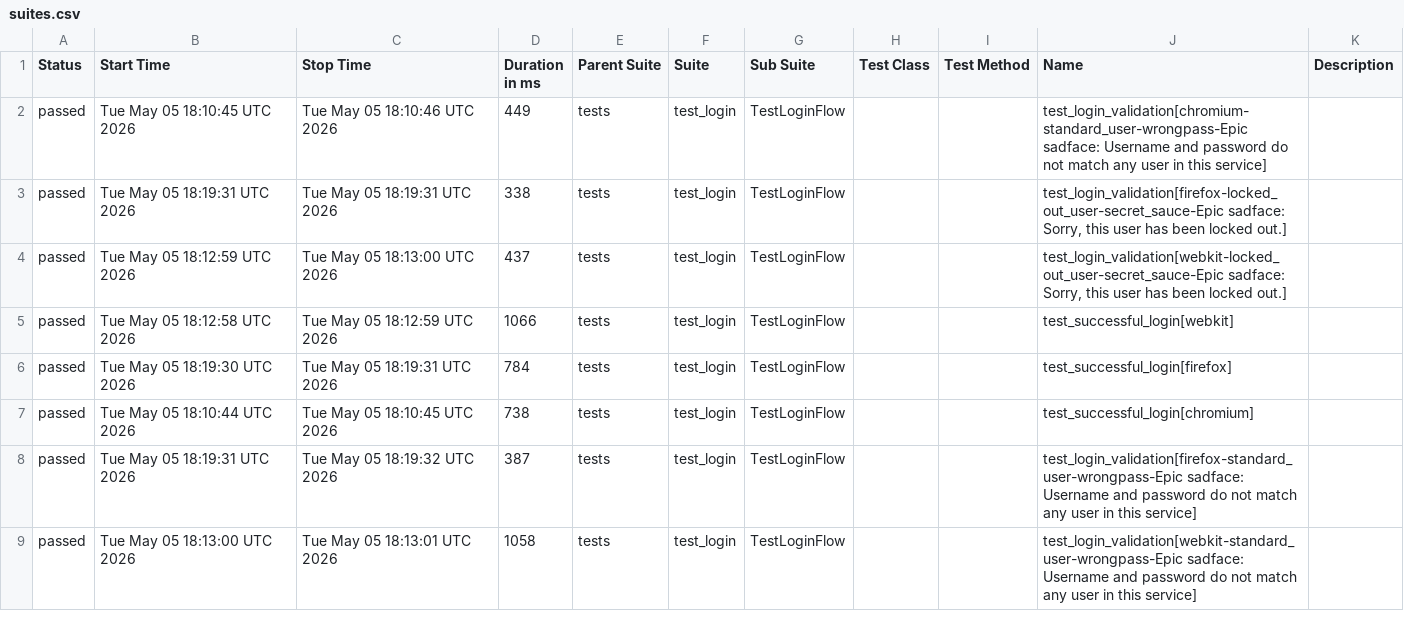
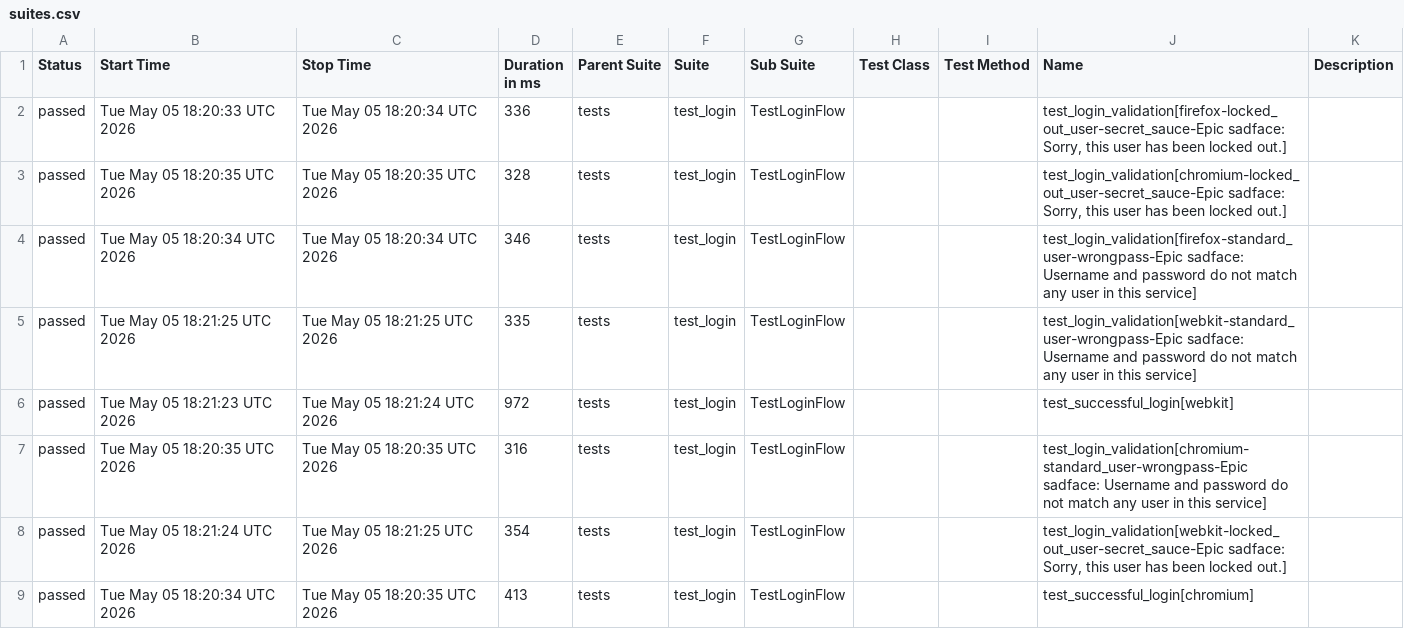
Before and after one commit to merveenmartin/python-playwright-ai, a CSV file: data/suites.csv, drawn as a sheet; only a part is shown; the diff covers the shown part only.

```diff
--- a/data/suites.csv
+++ b/data/suites.csv
@@ -1,9 +1,9 @@
 "Status","Start Time","Stop Time","Duration in ms","Parent Suite","Suite","Sub Suite","Test Class","Test Method","Name","Description"
-"passed","Tue May 05 18:10:45 UTC 2026","Tue May 05 18:10:46 UTC 2026","449","tests","test_login","TestLoginFlow","","","test_login_validation[chromium-standard_user-wrongpass-Epic sadface: Username and password do not match any user in this service]",""
-"passed","Tue May 05 18:19:31 UTC 2026","Tue May 05 18:19:31 UTC 2026","338","tests","test_login","TestLoginFlow","","","test_login_validation[firefox-locked_out_user-secret_sauce-Epic sadface: Sorry, this user has been locked out.]",""
-"passed","Tue May 05 18:12:59 UTC 2026","Tue May 05 18:13:00 UTC 2026","437","tests","test_login","TestLoginFlow","","","test_login_validation[webkit-locked_out_user-secret_sauce-Epic sadface: Sorry, this user has been locked out.]",""
-"passed","Tue May 05 18:12:58 UTC 2026","Tue May 05 18:12:59 UTC 2026","1066","tests","test_login","TestLoginFlow","","","test_successful_login[webkit]",""
-"passed","Tue May 05 18:19:30 UTC 2026","Tue May 05 18:19:31 UTC 2026","784","tests","test_login","TestLoginFlow","","","test_successful_login[firefox]",""
-"passed","Tue May 05 18:10:44 UTC 2026","Tue May 05 18:10:45 UTC 2026","738","tests","test_login","TestLoginFlow","","","test_successful_login[chromium]",""
-"passed","Tue May 05 18:19:31 UTC 2026","Tue May 05 18:19:32 UTC 2026","387","tests","test_login","TestLoginFlow","","","test_login_validation[firefox-standard_user-wrongpass-Epic sadface: Username and password do not match any user in this service]",""
-"passed","Tue May 05 18:13:00 UTC 2026","Tue May 05 18:13:01 UTC 2026","1058","tests","test_login","TestLoginFlow","","","test_login_validation[webkit-standard_user-wrongpass-Epic sadface: Username and password do not match any user in this service]",""
+"passed","Tue May 05 18:20:33 UTC 2026","Tue May 05 18:20:34 UTC 2026","336","tests","test_login","TestLoginFlow","","","test_login_validation[firefox-locked_out_user-secret_sauce-Epic sadface: Sorry, this user has been locked out.]",""
+"passed","Tue May 05 18:20:35 UTC 2026","Tue May 05 18:20:35 UTC 2026","328","tests","test_login","TestLoginFlow","","","test_login_validation[chromium-locked_out_user-secret_sauce-Epic sadface: Sorry, this user has been locked out.]",""
+"passed","Tue May 05 18:20:34 UTC 2026","Tue May 05 18:20:34 UTC 2026","346","tests","test_login","TestLoginFlow","","","test_login_validation[firefox-standard_user-wrongpass-Epic sadface: Username and password do not match any user in this service]",""
+"passed","Tue May 05 18:21:25 UTC 2026","Tue May 05 18:21:25 UTC 2026","335","tests","test_login","TestLoginFlow","","","test_login_validation[webkit-standard_user-wrongpass-Epic sadface: Username and password do not match any user in this service]",""
+"passed","Tue May 05 18:21:23 UTC 2026","Tue May 05 18:21:24 UTC 2026","972","tests","test_login","TestLoginFlow","","","test_successful_login[webkit]",""
+"passed","Tue May 05 18:20:35 UTC 2026","Tue May 05 18:20:35 UTC 2026","316","tests","test_login","TestLoginFlow","","","test_login_validation[chromium-standard_user-wrongpass-Epic sadface: Username and password do not match any user in this service]",""
+"passed","Tue May 05 18:21:24 UTC 2026","Tue May 05 18:21:25 UTC 2026","354","tests","test_login","TestLoginFlow","","","test_login_validation[webkit-locked_out_user-secret_sauce-Epic sadface: Sorry, this user has been locked out.]",""
+"passed","Tue May 05 18:20:34 UTC 2026","Tue May 05 18:20:35 UTC 2026","413","tests","test_login","TestLoginFlow","","","test_successful_login[chromium]",""
```
Also changed, not shown: 4 edited cells elsewhere in this file, 32 other files.
